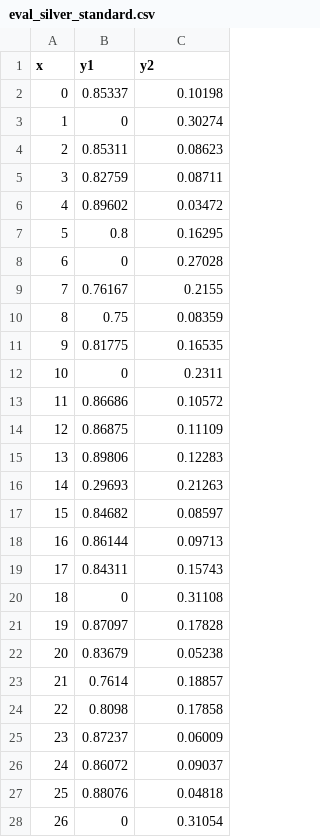
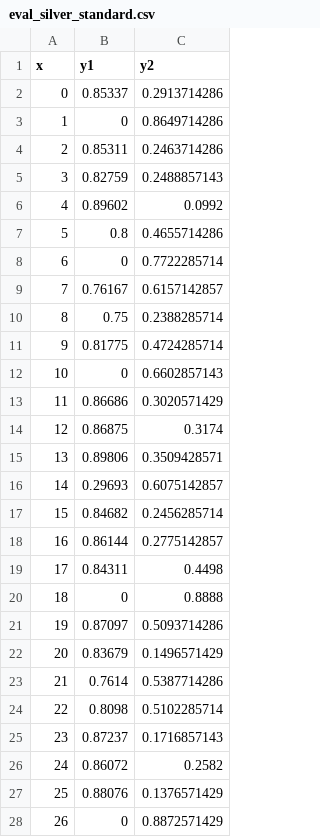
Before and after one commit to wilomaku/d3_vis, a CSV file: eval_silver_standard.csv, drawn as a sheet; only a part is shown; the diff covers the shown part only.

Commit message:
Add files via upload

```diff
--- a/eval_silver_standard.csv
+++ b/eval_silver_standard.csv
@@ -1,28 +1,28 @@
 x,y1,y2
-0,0.85337,0.10198
-1,0,0.30274
-2,0.85311,0.08623
-3,0.82759,0.08711
-4,0.89602,0.03472
-5,0.8,0.16295
-6,0,0.27028
-7,0.76167,0.2155
-8,0.75,0.08359
-9,0.81775,0.16535
-10,0,0.2311
-11,0.86686,0.10572
-12,0.86875,0.11109
-13,0.89806,0.12283
-14,0.29693,0.21263
-15,0.84682,0.08597
-16,0.86144,0.09713
-17,0.84311,0.15743
-18,0,0.31108
-19,0.87097,0.17828
-20,0.83679,0.05238
-21,0.7614,0.18857
-22,0.8098,0.17858
-23,0.87237,0.06009
-24,0.86072,0.09037
-25,0.88076,0.04818
-26,0,0.31054
+0,0.85337,0.2913714286
+1,0,0.8649714286
+2,0.85311,0.2463714286
+3,0.82759,0.2488857143
+4,0.89602,0.0992
+5,0.8,0.4655714286
+6,0,0.7722285714
+7,0.76167,0.6157142857
+8,0.75,0.2388285714
+9,0.81775,0.4724285714
+10,0,0.6602857143
+11,0.86686,0.3020571429
+12,0.86875,0.3174
+13,0.89806,0.3509428571
+14,0.29693,0.6075142857
+15,0.84682,0.2456285714
+16,0.86144,0.2775142857
+17,0.84311,0.4498
+18,0,0.8888
+19,0.87097,0.5093714286
+20,0.83679,0.1496571429
+21,0.7614,0.5387714286
+22,0.8098,0.5102285714
+23,0.87237,0.1716857143
+24,0.86072,0.2582
+25,0.88076,0.1376571429
+26,0,0.8872571429
```
Also changed, not shown: 118 edited cells elsewhere in this file.
